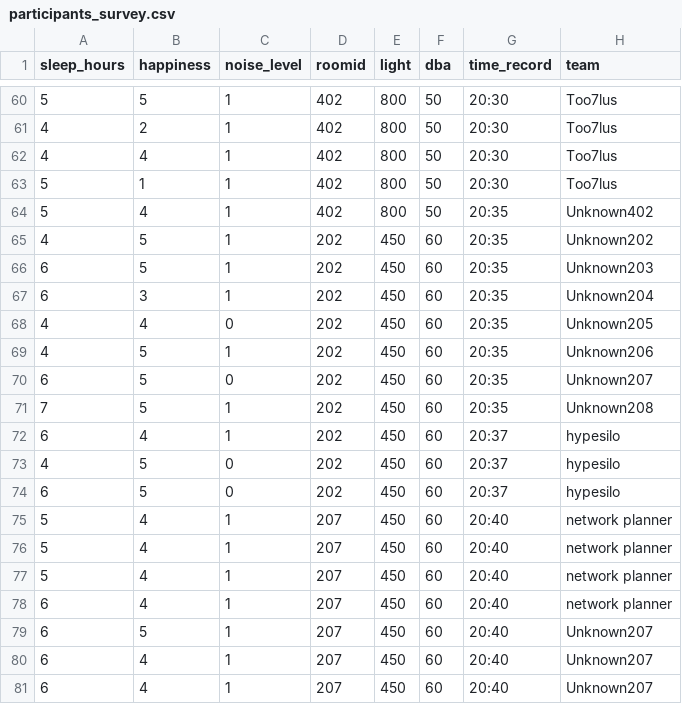
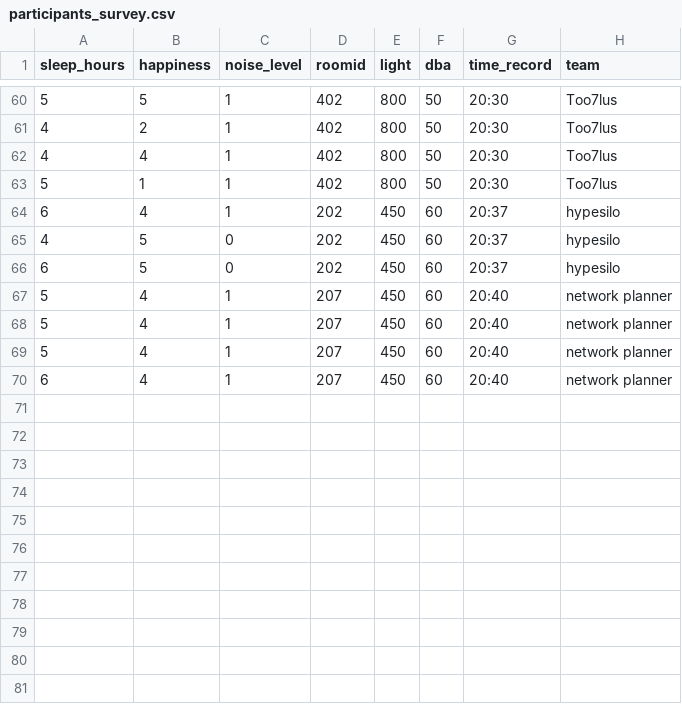
Before and after one commit to QQexe/officehealth, a CSV file: participants_survey.csv, drawn as a sheet; only a part is shown, gaps mark what is left out.

```diff
--- a/participants_survey.csv
+++ b/participants_survey.csv
@@ -63,10 +63,2 @@ sleep_hours;happiness;noise_level;roomid;light;dba;time_record;team
 5;1;1;402;800;50;20:30;Too7lus
-5;4;1;402;800;50;20:35;Unknown402
-4;5;1;202;450;60;20:35;Unknown202
-6;5;1;202;450;60;20:35;Unknown203
-6;3;1;202;450;60;20:35;Unknown204
-4;4;0;202;450;60;20:35;Unknown205
-4;5;1;202;450;60;20:35;Unknown206
-6;5;0;202;450;60;20:35;Unknown207
-7;5;1;202;450;60;20:35;Unknown208
 6;4;1;202;450;60;20:37;hypesilo
@@ -78,4 +70 @@ sleep_hours;happiness;noise_level;roomid;light;dba;time_record;team
 6;4;1;207;450;60;20:40;network planner
-6;5;1;207;450;60;20:40;Unknown207
-6;4;1;207;450;60;20:40;Unknown207
-6;4;1;207;450;60;20:40;Unknown207
```
Also changed, not shown: 8 other files.
